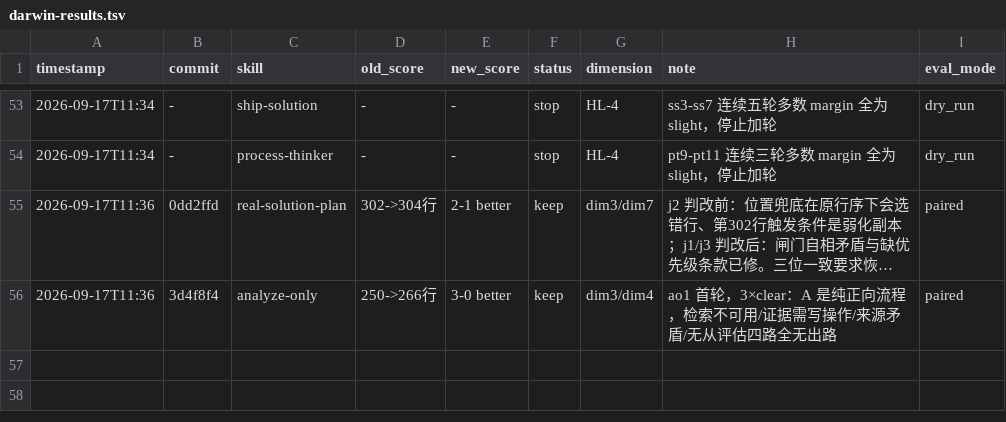
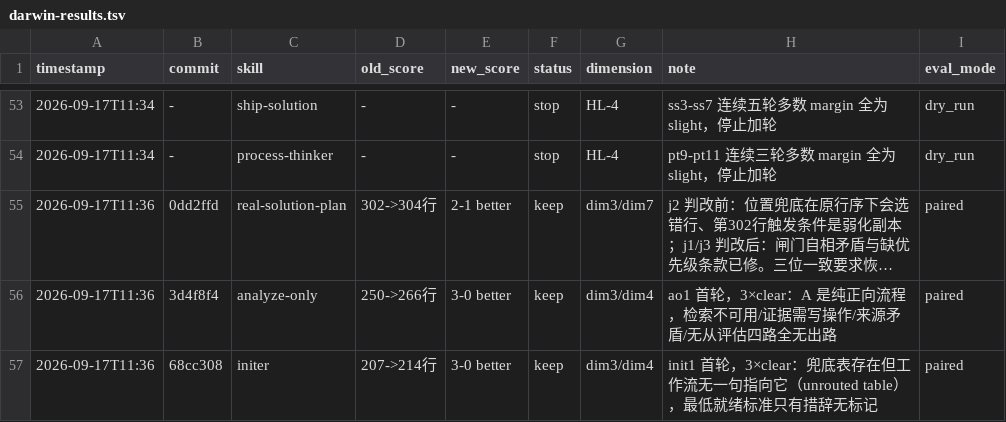
Before and after one commit to Ruosong320/claude-skills, a TSV file: darwin-results.tsv, drawn as a sheet; only a part is shown, gaps mark what is left out; long unchanged cells end in ….

```diff
--- a/darwin-results.tsv
+++ b/darwin-results.tsv
@@ -56 +56,2 @@ timestamp	commit	skill	old_score	new_score	status	dimension	note	eval_mode
 2026-09-17T11:36	3d4f8f4	analyze-only	250->266行	3-0 better	keep	dim3/dim4	ao1 首轮，3×clear：A 是纯正向流程，检索不可用/证据需写操作/来源矛盾/无从评估四路全无出路	paired
+2026-09-17T11:36	68cc308	initer	207->214行	3-0 better	keep	dim3/dim4	init1 首轮，3×clear：兜底表存在但工作流无一句指向它（unrouted table），最低就绪标准只有措辞无标记	paired
```
